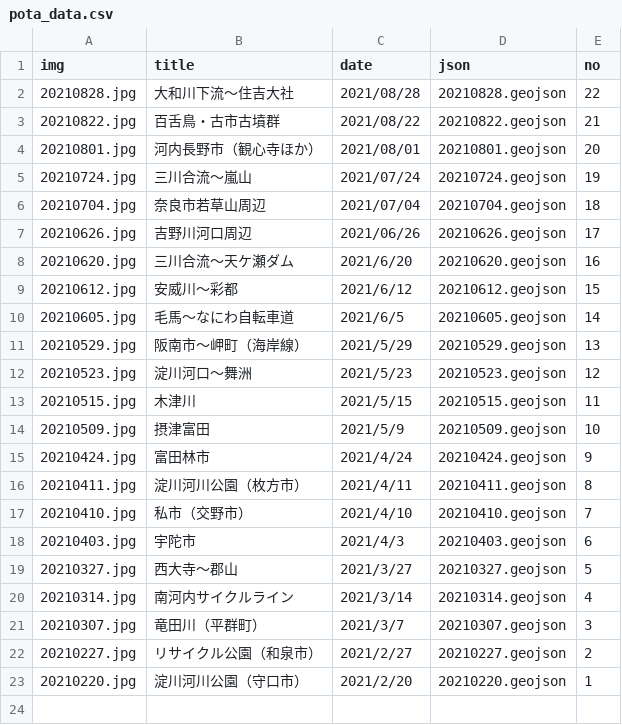
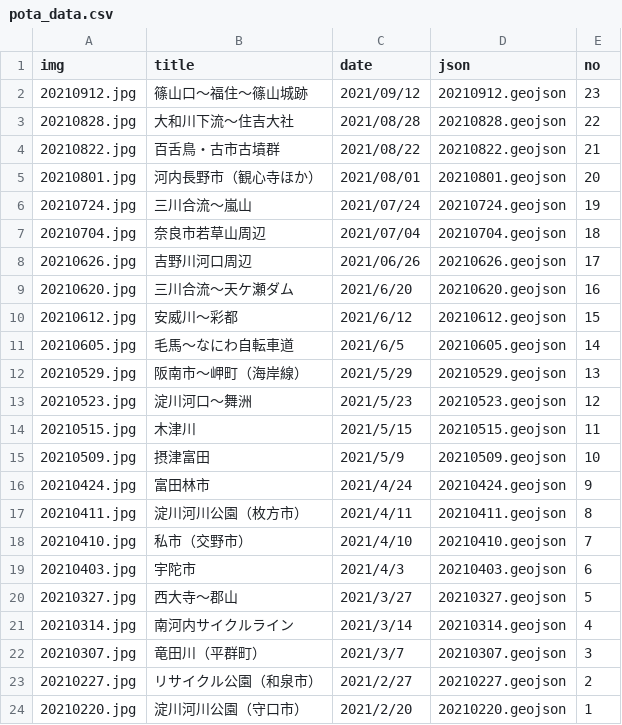
Before and after one commit to termat/potaling, a CSV file: public/pota_data.csv, drawn as a sheet.

```diff
--- a/public/pota_data.csv
+++ b/public/pota_data.csv
@@ -1,2 +1,3 @@
 img,title,date,json,no
+20210912.jpg,篠山口～福住～篠山城跡,2021/09/12,20210912.geojson,23
 20210828.jpg,大和川下流～住吉大社,2021/08/28,20210828.geojson,22
```
Also changed, not shown: 1 other file.
